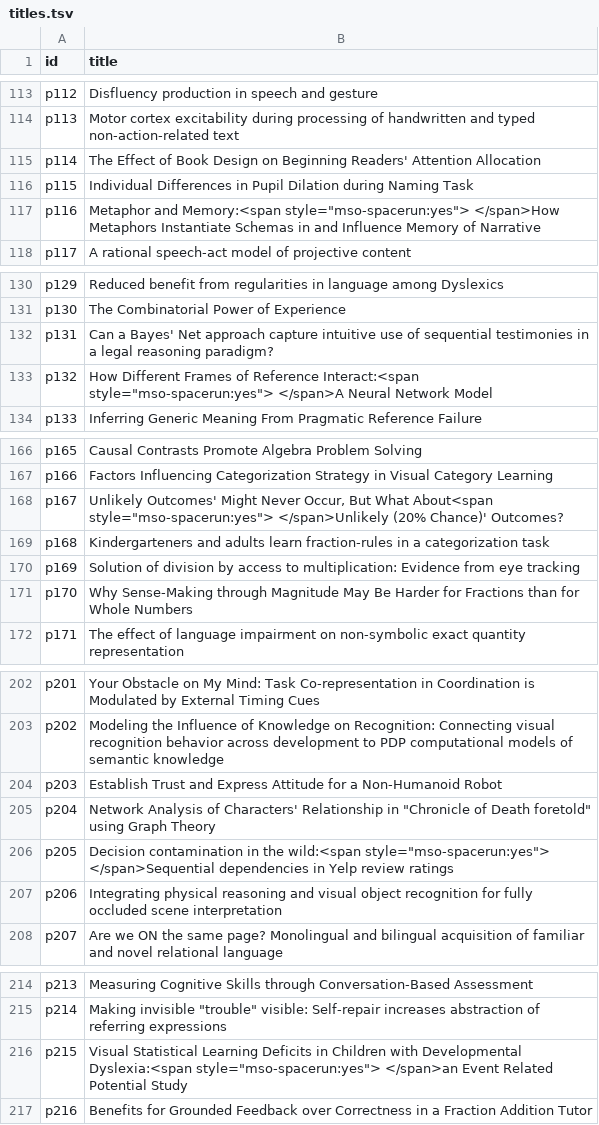
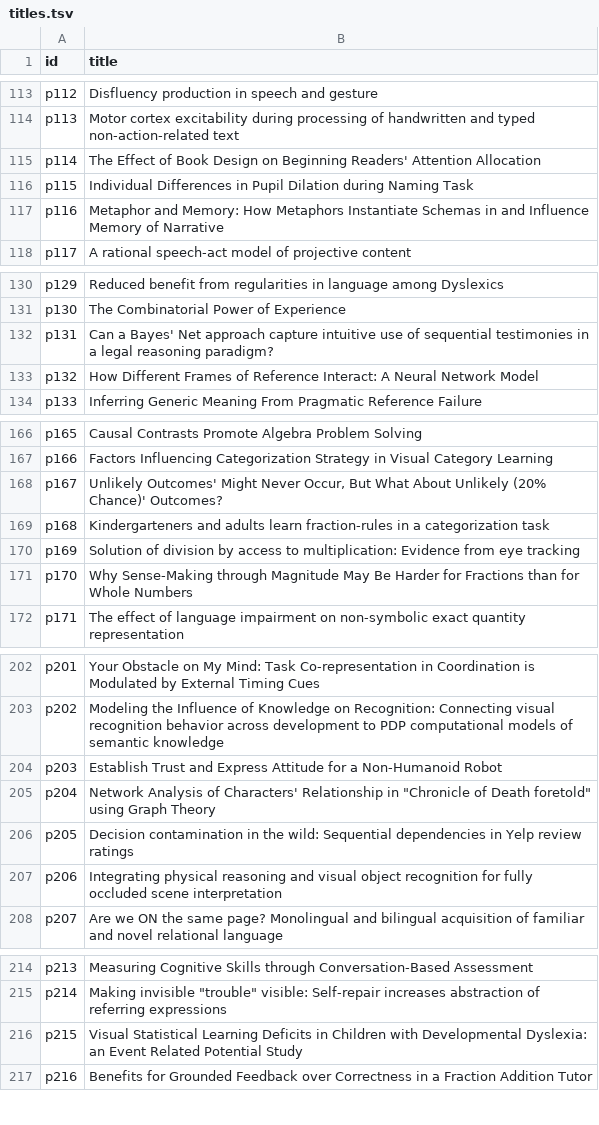
Before and after one commit to noconaway/whos-at-cogsci, a TSV file: titles.tsv, drawn as a sheet; only a part is shown, gaps mark what is left out; the diff covers the shown part only.

```diff
--- a/titles.tsv
+++ b/titles.tsv
@@ -116,3 +116,3 @@ p114	The Effect of Book Design on Beginning Readers' Attention Allocation
 p115	Individual Differences in Pupil Dilation during Naming Task
-p116	Metaphor and Memory:<span style="mso-spacerun:yes"> </span>How Metaphors Instantiate Schemas in and Influence Memory of Narrative
+p116	Metaphor and Memory: How Metaphors Instantiate Schemas in and Influence Memory of Narrative
 p117	A rational speech-act model of projective content
@@ -132,3 +132,3 @@ p130	The Combinatorial Power of Experience
 p131	Can a Bayes' Net approach capture intuitive use of sequential testimonies in a legal reasoning paradigm?
-p132	How Different Frames of Reference Interact:<span style="mso-spacerun:yes"> </span>A Neural Network Model
+p132	How Different Frames of Reference Interact: A Neural Network Model
 p133	Inferring Generic Meaning From Pragmatic Reference Failure
@@ -167,3 +167,3 @@ p165	Causal Contrasts Promote Algebra Problem Solving
 p166	Factors Influencing Categorization Strategy in Visual Category Learning
-p167	Unlikely Outcomes' Might Never Occur, But What About<span style="mso-spacerun:yes"> </span>Unlikely (20% Chance)' Outcomes?
+p167	Unlikely Outcomes' Might Never Occur, But What About Unlikely (20% Chance)' Outcomes?
 p168	Kindergarteners and adults learn fraction-rules in a categorization task
@@ -205,3 +205,3 @@ p203	Establish Trust and Express Attitude for a Non-Humanoid Robot
 p204	Network Analysis of Characters' Relationship in "Chronicle of Death foretold" using Graph Theory
-p205	Decision contamination in the wild:<span style="mso-spacerun:yes"> </span>Sequential dependencies in Yelp review ratings
+p205	Decision contamination in the wild: Sequential dependencies in Yelp review ratings
 p206	Integrating physical reasoning and visual object recognition for fully occluded scene interpretation
@@ -215,3 +215,3 @@ p213	Measuring Cognitive Skills through Conversation-Based Assessment
 p214	Making invisible "trouble" visible: Self-repair increases abstraction of referring expressions
-p215	Visual Statistical Learning Deficits in Children with Developmental Dyslexia:<span style="mso-spacerun:yes"> </span>an Event Related Potential Study
+p215	Visual Statistical Learning Deficits in Children with Developmental Dyslexia: an Event Related Potential Study
 p216	Benefits for Grounded Feedback over Correctness in a Fraction Addition Tutor
```
Also changed, not shown: 16 edited cells elsewhere in this file, 2 other files.
